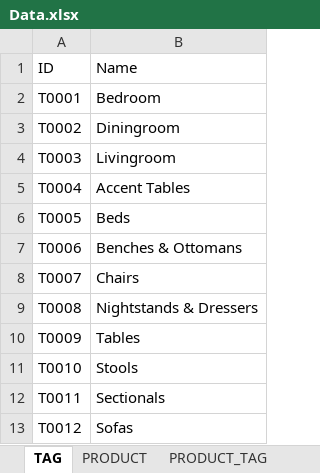
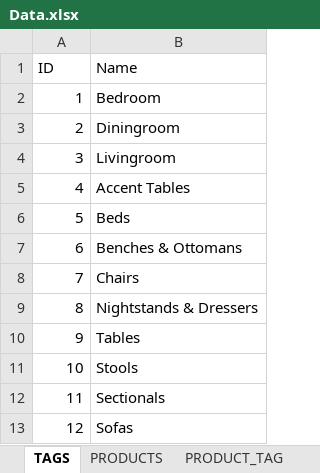
Before and after one commit to hungnh219/FurnitureWebsite, an Excel workbook: data/Data.xlsx, sheet TAGS, drawn as a sheet; values as stored, in another font and other column widths than the file's, no borders; the diff names each change by its address in the sheet, - before the commit and + after, or states it on an @@ line.

```diff
--- a/data/Data.xlsx (sheet TAGS)
+++ b/data/Data.xlsx (sheet TAGS)
-sheet tab: TAG
+sheet tab: TAGS
-sheet tab: PRODUCT
+sheet tab: PRODUCTS
-A2 (ID): T0001
+A2 (ID): 1
-A3 (ID): T0002
+A3 (ID): 2
-A4 (ID): T0003
+A4 (ID): 3
-A5 (ID): T0004
+A5 (ID): 4
-A6 (ID): T0005
+A6 (ID): 5
-A7 (ID): T0006
+A7 (ID): 6
-A8 (ID): T0007
+A8 (ID): 7
-A9 (ID): T0008
+A9 (ID): 8
-A10 (ID): T0009
+A10 (ID): 9
-A11 (ID): T0010
+A11 (ID): 10
-A12 (ID): T0011
+A12 (ID): 11
-A13 (ID): T0012
+A13 (ID): 12
```
Also changed, not shown: sheet PRODUCT_TAG, sheet PRODUCTS, 3 other files.
